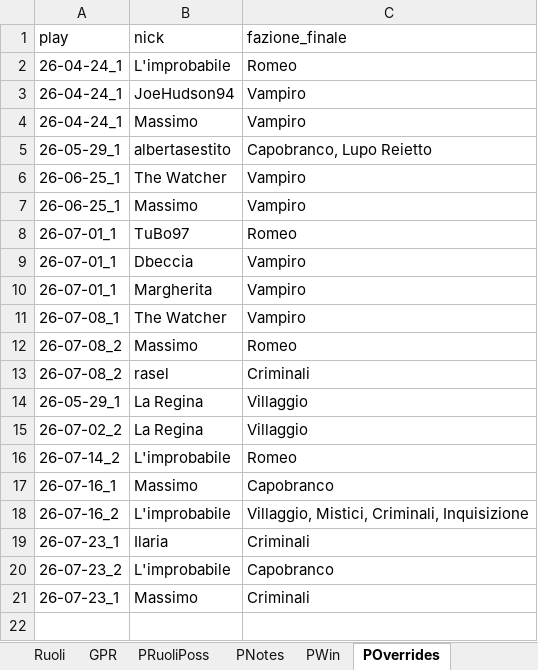
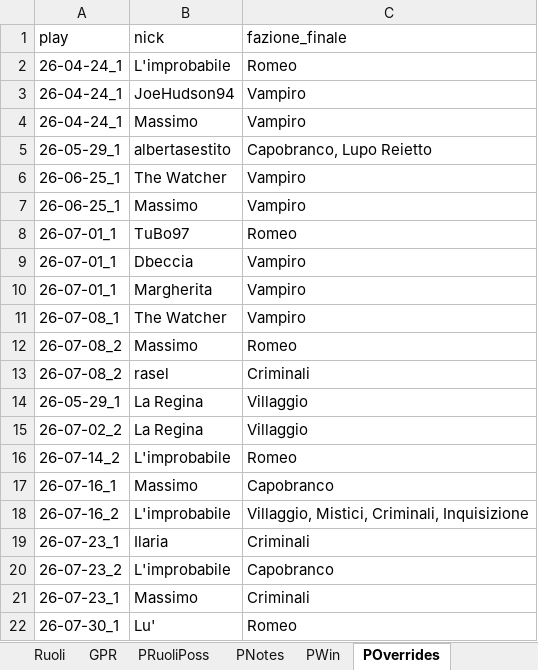
Before and after one commit to FilippoMart/WW-Discord, an Excel workbook: WWDiscordtemplate.xlsx, sheet POverrides, drawn as a sheet; values as stored, in another font and other column widths than the file's, no borders; the diff names each change by its address in the sheet, - before the commit and + after, or states it on an @@ line.

Commit message:
Add player Elena and game 26-07-30_1: Villaggio/Mistici win, Inquisitore=Romeo (Giulietta's target)

```diff
--- a/WWDiscordtemplate.xlsx (sheet POverrides)
+++ b/WWDiscordtemplate.xlsx (sheet POverrides)
+row 22: 26-07-30_1 | Lu' | Romeo
```
Also changed, not shown: sheet GPR, sheet PWin, sheet PRuoliPoss, sheet PNotes, sheet Giocatori, 1 other file.
